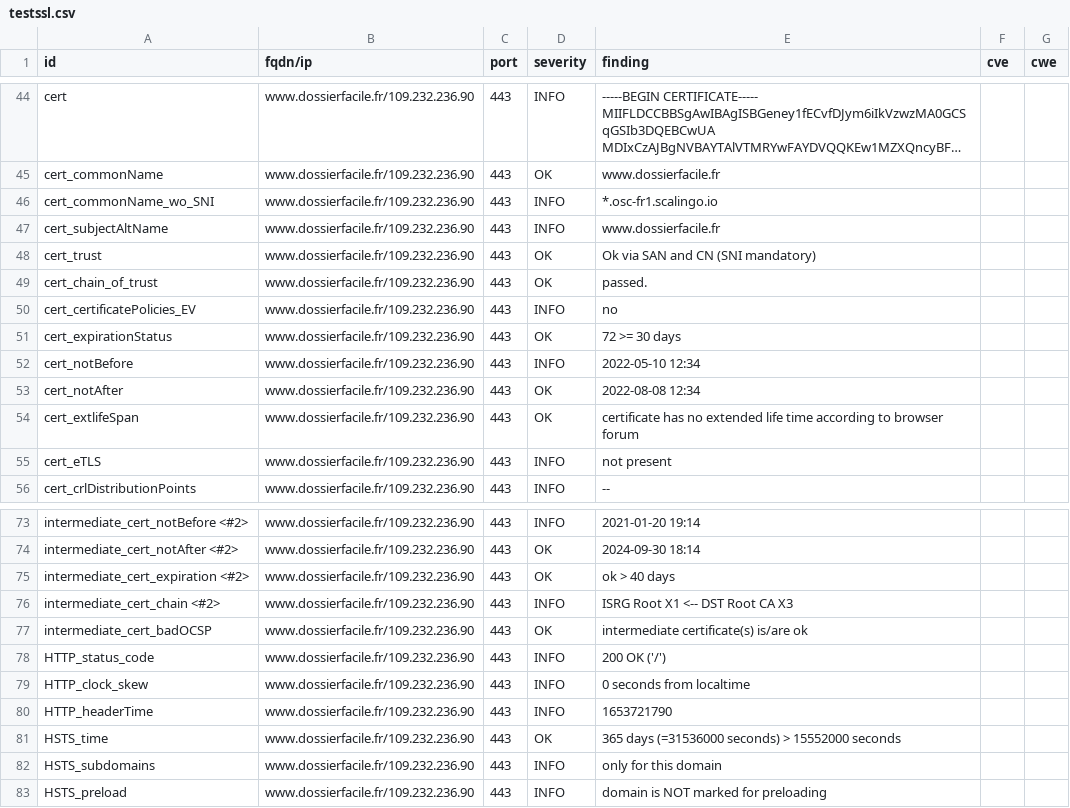
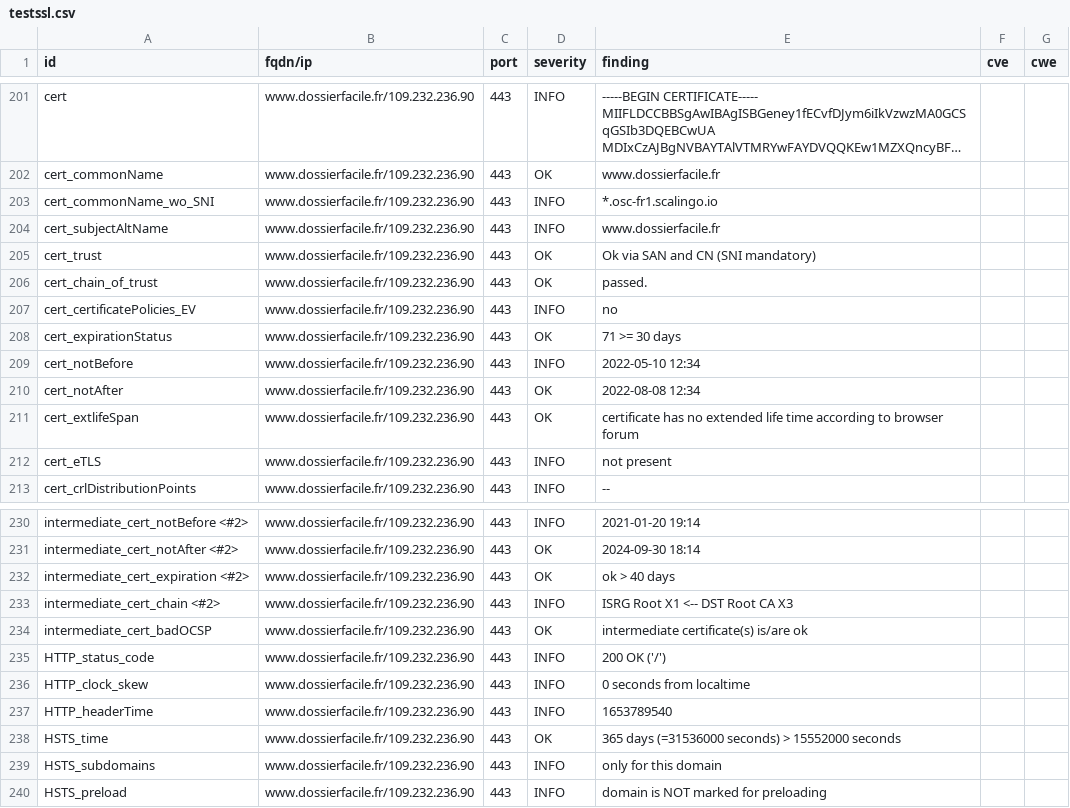
Before and after one commit to tristanrobert/dashlord-test, a CSV file: results/aHR0cHM6Ly93d3cuZG9zc2llcmZhY2lsZS5mcg==/testssl.csv, drawn as a sheet; only a part is shown, gaps mark what is left out; long unchanged cells end in …; the diff covers the shown part only.

```diff
--- a/results/aHR0cHM6Ly93d3cuZG9zc2llcmZhY2lsZS5mcg==/testssl.csv
+++ b/results/aHR0cHM6Ly93d3cuZG9zc2llcmZhY2lsZS5mcg==/testssl.csv
@@ -50,3 +207,3 @@
 "cert_certificatePolicies_EV","www.dossierfacile.fr/109.232.236.90","443","INFO","no","",""
-"cert_expirationStatus","www.dossierfacile.fr/109.232.236.90","443","OK","72 >= 30 days","",""
+"cert_expirationStatus","www.dossierfacile.fr/109.232.236.90","443","OK","71 >= 30 days","",""
 "cert_notBefore","www.dossierfacile.fr/109.232.236.90","443","INFO","2022-05-10 12:34","",""
@@ -79,3 +236,3 @@
 "HTTP_clock_skew","www.dossierfacile.fr/109.232.236.90","443","INFO","0 seconds from localtime","",""
-"HTTP_headerTime","www.dossierfacile.fr/109.232.236.90","443","INFO","1653721790","",""
+"HTTP_headerTime","www.dossierfacile.fr/109.232.236.90","443","INFO","1653789540","",""
 "HSTS_time","www.dossierfacile.fr/109.232.236.90","443","OK","365 days (=31536000 seconds) > 15552000 seconds","",""
```
Also changed, not shown: 4 added rows, 4 removed rows and 153 moved rows elsewhere in this file, 16 other files.
